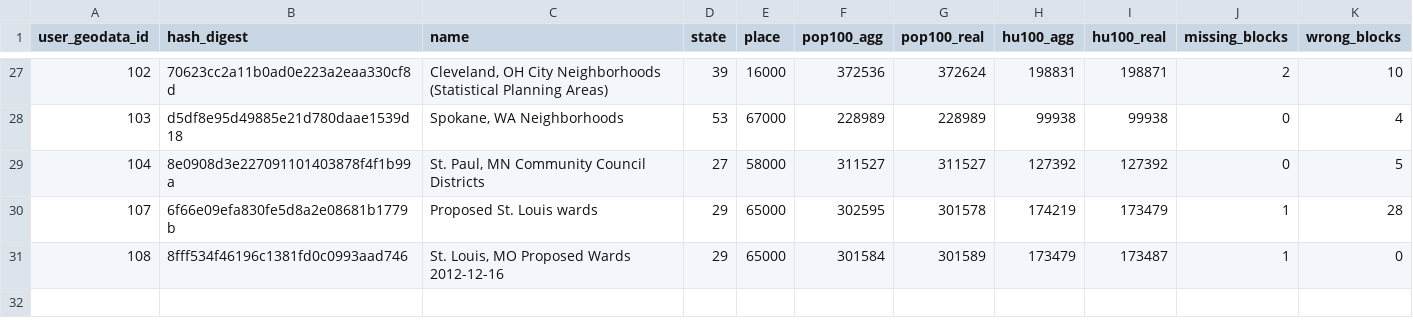
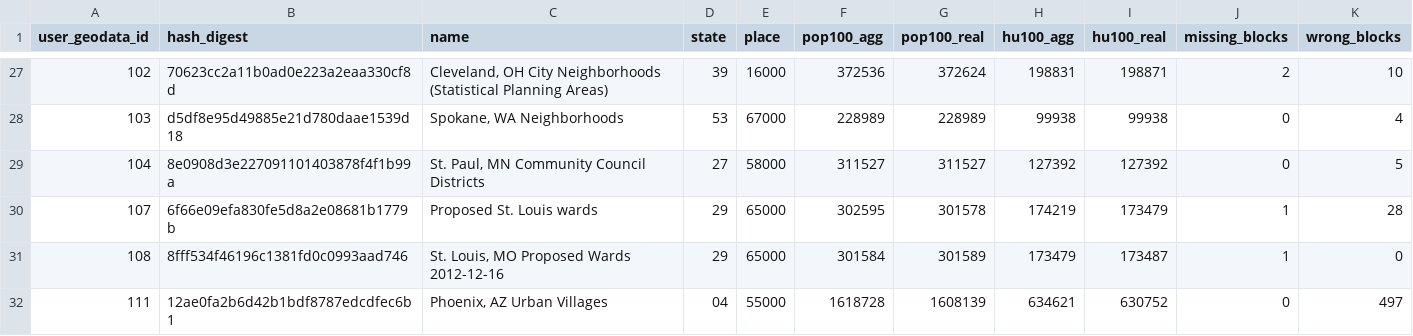
Before and after one commit to censusreporter/census-api, a CSV file: census_extractomatic/aggregation/block_audit/block_audit.csv, drawn as a sheet; only a part is shown, gaps mark what is left out; the diff names each change by its address in the sheet, - before the commit and + after, or states it on an @@ line.

Commit message:
add process notes/reminders and add Phoenix Urban Villages

```diff
--- a/census_extractomatic/aggregation/block_audit/block_audit.csv
+++ b/census_extractomatic/aggregation/block_audit/block_audit.csv
+row 32: 111 | 12ae0fa2b6d42b1bdf8787edcdfec6b1 | Phoenix, AZ Urban Villages | 04 | 55000 | 1618728 | 1608139 | 634621 | 630752 | 0 | 497
```
Also changed, not shown: census_extractomatic/aggregation/audit_guide.csv, 4 other files.
